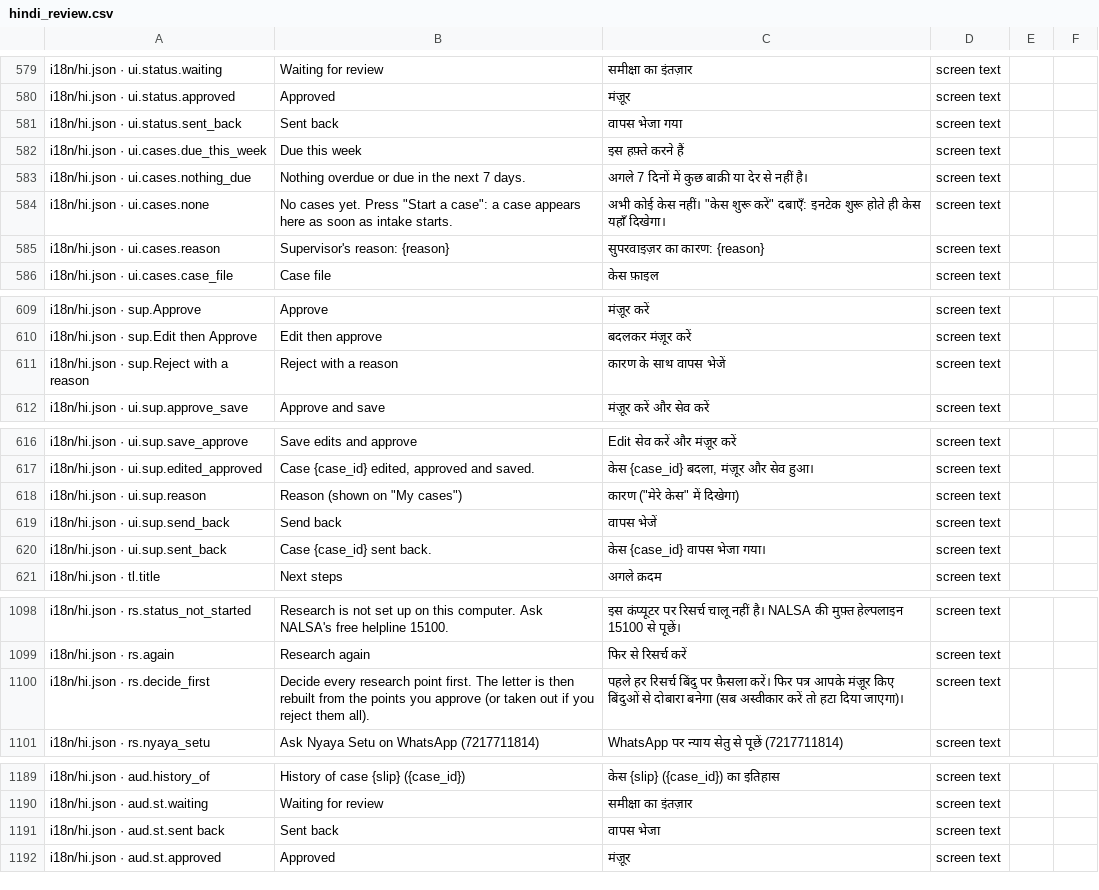
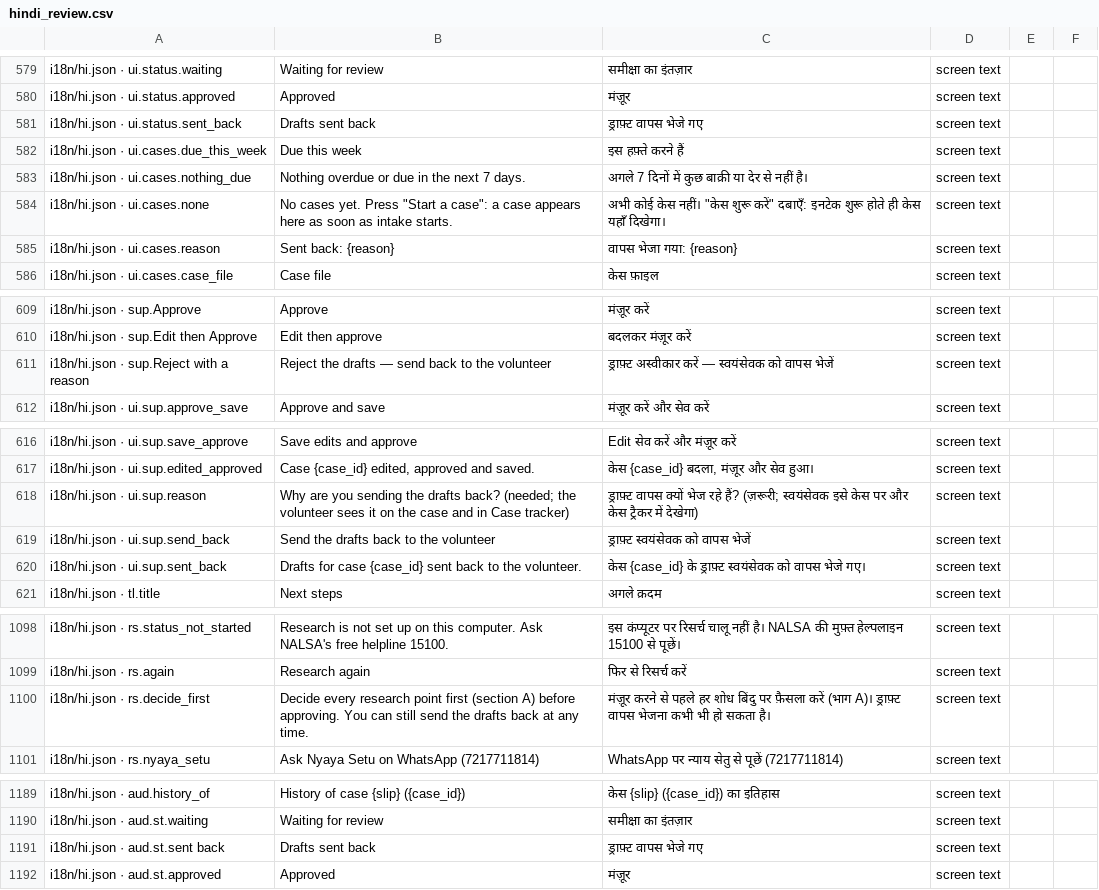
Before and after one commit to aspirantarushi/agent-raahi, a CSV file: docs/hindi_review.csv, drawn as a sheet; only a part is shown, gaps mark what is left out; the diff covers the shown part only.

```diff
--- a/docs/hindi_review.csv
+++ b/docs/hindi_review.csv
@@ -632,3 +632,3 @@ i18n/hi.json · ui.status.waiting,Waiting for review,समीक्षा क
 i18n/hi.json · ui.status.approved,Approved,मंज़ूर,screen text,,
-i18n/hi.json · ui.status.sent_back,Sent back,वापस भेजा गया,screen text,,
+i18n/hi.json · ui.status.sent_back,Drafts sent back,ड्राफ़्ट वापस भेजे गए,screen text,,
 i18n/hi.json · ui.cases.due_this_week,Due this week,इस हफ़्ते करने हैं,screen text,,
@@ -636,3 +636,3 @@ i18n/hi.json · ui.cases.nothing_due,Nothing overdue or due in the next 7 days.,
 i18n/hi.json · ui.cases.none,"No cases yet. Press ""Start a case"": a case appears here as soon as intake starts.","अभी कोई केस नहीं। ""केस शुरू करें"" दबाएँ: इनटेक शुरू होते ही केस यहाँ दिखेगा।",screen text,,
-i18n/hi.json · ui.cases.reason,Supervisor's reason: {reason},सुपरवाइज़र का कारण: {reason},screen text,,
+i18n/hi.json · ui.cases.reason,Sent back: {reason},वापस भेजा गया: {reason},screen text,,
 i18n/hi.json · ui.cases.case_file,Case file,केस फ़ाइल,screen text,,
@@ -662,3 +662,3 @@ i18n/hi.json · sup.Approve,Approve,मंज़ूर करें,screen text,
 i18n/hi.json · sup.Edit then Approve,Edit then approve,बदलकर मंज़ूर करें,screen text,,
-i18n/hi.json · sup.Reject with a reason,Reject with a reason,कारण के साथ वापस भेजें,screen text,,
+i18n/hi.json · sup.Reject with a reason,Reject the drafts — send back to the volunteer,ड्राफ़्ट अस्वीकार करें — स्वयंसेवक को वापस भेजें,screen text,,
 i18n/hi.json · ui.sup.approve_save,Approve and save,मंज़ूर करें और सेव करें,screen text,,
@@ -669,5 +669,5 @@ i18n/hi.json · ui.sup.save_approve,Save edits and approve,Edit सेव कर
 i18n/hi.json · ui.sup.edited_approved,"Case {case_id} edited, approved and saved.","केस {case_id} बदला, मंज़ूर और सेव हुआ।",screen text,,
-i18n/hi.json · ui.sup.reason,"Reason (shown on ""My cases"")","कारण (""मेरे केस"" में दिखेगा)",screen text,,
-i18n/hi.json · ui.sup.send_back,Send back,वापस भेजें,screen text,,
-i18n/hi.json · ui.sup.sent_back,Case {case_id} sent back.,केस {case_id} वापस भेजा गया।,screen text,,
+i18n/hi.json · ui.sup.reason,Why are you sending the drafts back? (needed; the volunteer sees it on the case and in Case tracker),ड्राफ़्ट वापस क्यों भेज रहे हैं? (ज़रूरी; स्वयंसेवक इसे केस पर और केस ट्रैकर में देखेगा),screen text,,
+i18n/hi.json · ui.sup.send_back,Send the drafts back to the volunteer,ड्राफ़्ट स्वयंसेवक को वापस भेजें,screen text,,
+i18n/hi.json · ui.sup.sent_back,Drafts for case {case_id} sent back to the volunteer.,केस {case_id} के ड्राफ़्ट स्वयंसेवक को वापस भेजे गए।,screen text,,
 i18n/hi.json · tl.title,Next steps,अगले क़दम,screen text,,
@@ -1151,3 +1151,3 @@ i18n/hi.json · rs.status_not_started,Research is not set up on this computer. A
 i18n/hi.json · rs.again,Research again,फिर से रिसर्च करें,screen text,,
-i18n/hi.json · rs.decide_first,Decide every research point first. The letter is then rebuilt from the points you approve (or taken out if you reject them all).,पहले हर रिसर्च बिंदु पर फ़ैसला करें। फिर पत्र आपके मंज़ूर किए बिंदुओं से दोबारा बनेगा (सब अस्वीकार करें तो हटा दिया जाएगा)।,screen text,,
+i18n/hi.json · rs.decide_first,Decide every research point first (section A) before approving. You can still send the drafts back at any time.,मंज़ूर करने से पहले हर शोध बिंदु पर फ़ैसला करें (भाग A)। ड्राफ़्ट वापस भेजना कभी भी हो सकता है।,screen text,,
 i18n/hi.json · rs.nyaya_setu,Ask Nyaya Setu on WhatsApp (7217711814),WhatsApp पर न्याय सेतु से पूछें (7217711814),screen text,,
@@ -1242,3 +1242,3 @@ i18n/hi.json · aud.history_of,History of case {slip} ({case_id}),केस {sli
 i18n/hi.json · aud.st.waiting,Waiting for review,समीक्षा का इंतज़ार,screen text,,
-i18n/hi.json · aud.st.sent back,Sent back,वापस भेजा,screen text,,
+i18n/hi.json · aud.st.sent back,Drafts sent back,ड्राफ़्ट वापस भेजे गए,screen text,,
 i18n/hi.json · aud.st.approved,Approved,मंज़ूर,screen text,,
```
Also changed, not shown: 11 added rows and 19 edited cells elsewhere in this file, 9 other files.
